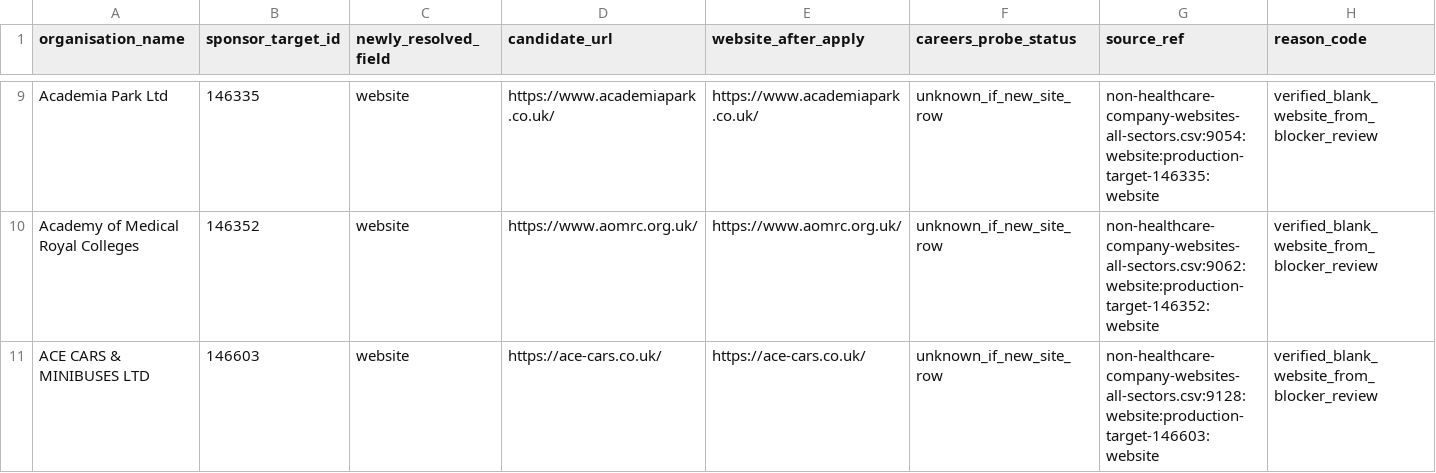
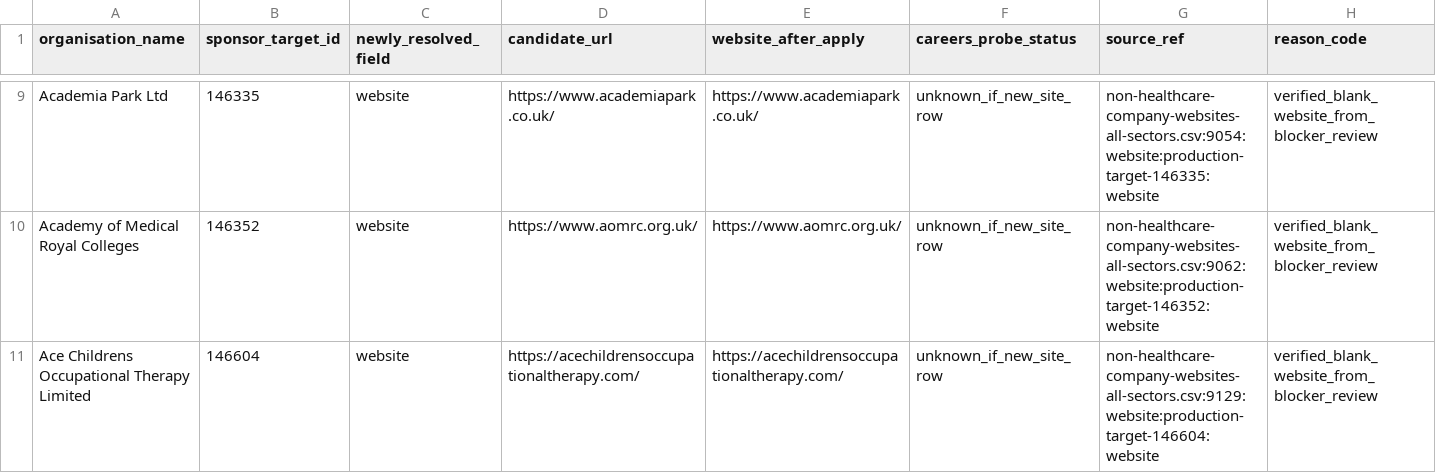
Before and after one commit to rexdev13/JobSage-Platform, a CSV file: artifacts/production-url-resolution-2026-09-28/vacancy-pilot-allowlist.csv, drawn as a sheet; only a part is shown, gaps mark what is left out.

```diff
--- a/artifacts/production-url-resolution-2026-09-28/vacancy-pilot-allowlist.csv
+++ b/artifacts/production-url-resolution-2026-09-28/vacancy-pilot-allowlist.csv
@@ -10,2 +10,2 @@ Academia Park Ltd,146335,website,https://www.academiapark.co.uk/,https://www.aca
 Academy of Medical Royal Colleges,146352,website,https://www.aomrc.org.uk/,https://www.aomrc.org.uk/,unknown_if_new_site_row,non-healthcare-company-websites-all-sectors.csv:9062:website:production-target-146352:website,verified_blank_website_from_blocker_review
-ACE CARS & MINIBUSES LTD,146603,website,https://ace-cars.co.uk/,https://ace-cars.co.uk/,unknown_if_new_site_row,non-healthcare-company-websites-all-sectors.csv:9128:website:production-target-146603:website,verified_blank_website_from_blocker_review
+Ace Childrens Occupational Therapy Limited,146604,website,https://acechildrensoccupationaltherapy.com/,https://acechildrensoccupationaltherapy.com/,unknown_if_new_site_row,non-healthcare-company-websites-all-sectors.csv:9129:website:production-target-146604:website,verified_blank_website_from_blocker_review
```
Also changed, not shown: 10 other files.
